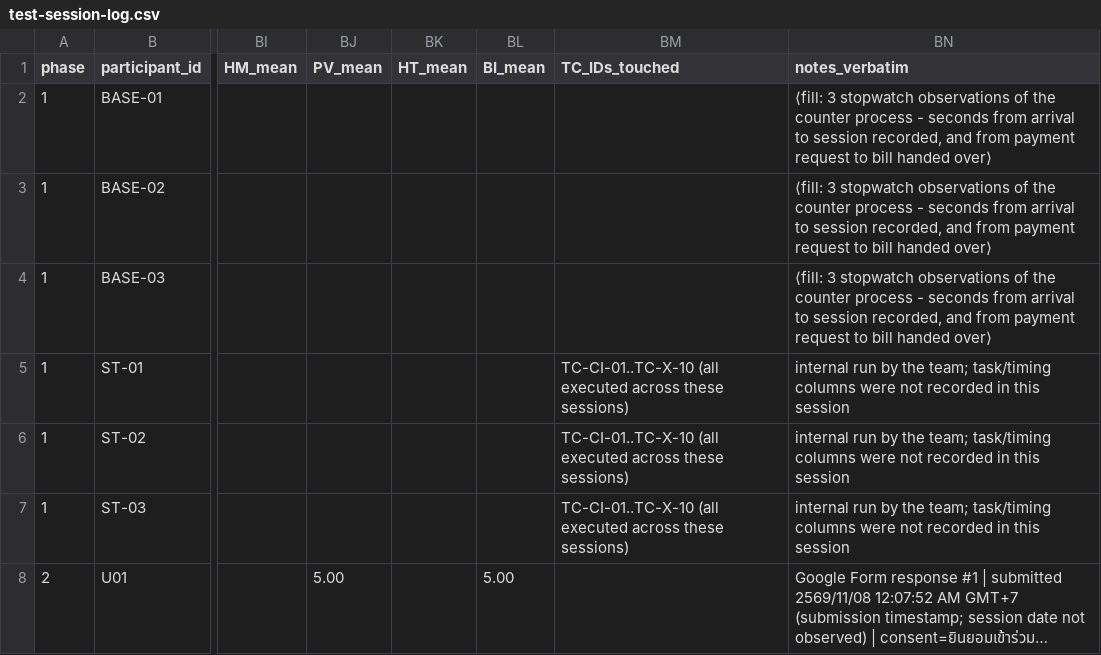
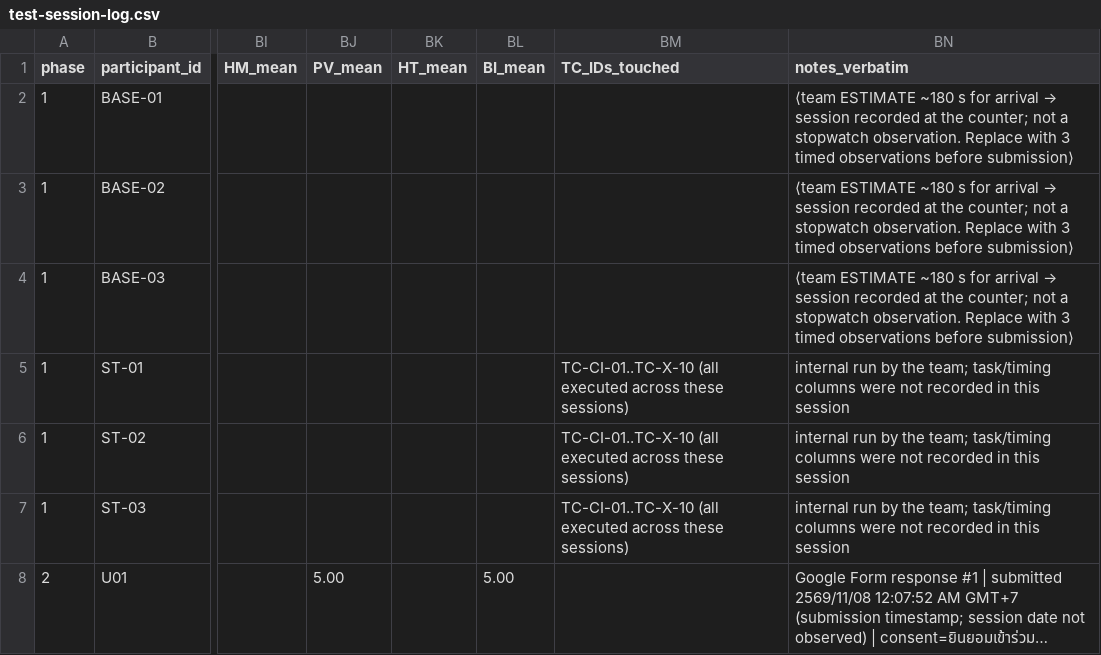
Before and after one commit to ThanarukTK/BueBanana, a CSV file: docs/test-log/test-session-log.csv, drawn as a sheet; only a part is shown, gaps mark what is left out; long unchanged cells end in …; the diff names each change by its address in the sheet, - before the commit and + after, or states it on an @@ line.

Commit message:
docs: fill team answers - live URL, estimates, wiring fault, survey reason, Seazazel identity
- live URL recorded and verified (app 200, API /health 200, /api/v1/groups 401)
- check-in timing: 180 s -> 30 s labelled ESTIMATE (team figure, not observed)
- reason no customer sessions ran: loose reader wiring
- defect log: statement that the internal run found none
- Supichaya's role statement rewritten against commit 6b6922b (Seazazel)
- stale demo data flagged: floor view still lists sessions opened 8 and 13 Nov

```diff
--- a/docs/test-log/test-session-log.csv
+++ b/docs/test-log/test-session-log.csv
@@ BN2:BN4 (notes_verbatim): ⟨fill: 3 stopwatch observations of the counter process - seconds from arrival to session recorded, and from payment request to bill handed over⟩ → ⟨team ESTIMATE ~180 s for arrival → session recorded at the counter; not a stopwatch observation. Replace with 3 timed observations before submission⟩ @@
```
Also changed, not shown: 9 other files.
